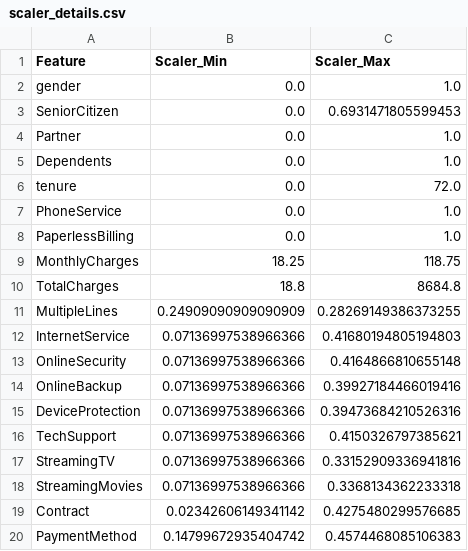
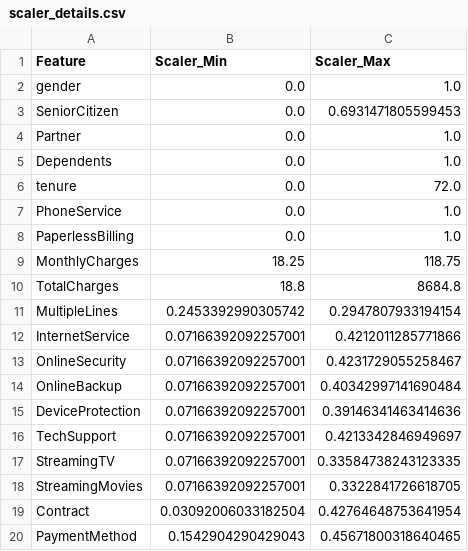
Before and after one commit to bhagwat-chate/telco-customer-churn, a CSV file: source/ml/scaler_details.csv, drawn as a sheet.

```diff
--- a/source/ml/scaler_details.csv
+++ b/source/ml/scaler_details.csv
@@ -10,11 +10,11 @@ MonthlyCharges,18.25,118.75
 TotalCharges,18.8,8684.8
-MultipleLines,0.24909090909090909,0.28269149386373255
-InternetService,0.07136997538966366,0.41680194805194803
-OnlineSecurity,0.07136997538966366,0.4164866810655148
-OnlineBackup,0.07136997538966366,0.39927184466019416
-DeviceProtection,0.07136997538966366,0.39473684210526316
-TechSupport,0.07136997538966366,0.4150326797385621
-StreamingTV,0.07136997538966366,0.33152909336941816
-StreamingMovies,0.07136997538966366,0.3368134362233318
-Contract,0.02342606149341142,0.4275480299576685
-PaymentMethod,0.14799672935404742,0.4574468085106383
+MultipleLines,0.2453392990305742,0.2947807933194154
+InternetService,0.07166392092257001,0.4212011285771866
+OnlineSecurity,0.07166392092257001,0.4231729055258467
+OnlineBackup,0.07166392092257001,0.40342997141690484
+DeviceProtection,0.07166392092257001,0.39146341463414636
+TechSupport,0.07166392092257001,0.4213342846949697
+StreamingTV,0.07166392092257001,0.33584738243123335
+StreamingMovies,0.07166392092257001,0.3322841726618705
+Contract,0.03092006033182504,0.42764648753641954
+PaymentMethod,0.1542904290429043,0.45671800318640465
```
Also changed, not shown: source/ml/imputation_values.csv, 8 other files.
